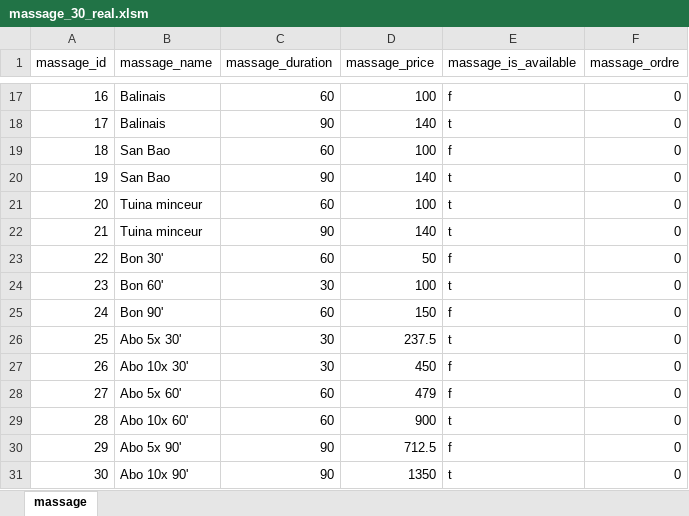
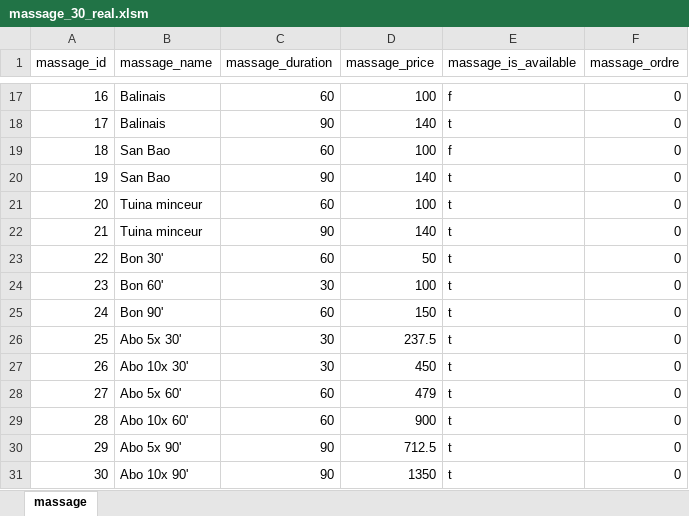
Before and after one commit to ycrausaz/dm-mgmt, an Excel workbook: pgsql/massage_30_real.xlsm, sheet massage, drawn as a sheet; only a part is shown, gaps mark what is left out; values as stored, in another font and other column widths than the file's, no borders; the diff names each change by its address in the sheet, - before the commit and + after, or states it on an @@ line.

Commit message:
Set all the vouchers as available

```diff
--- a/pgsql/massage_30_real.xlsm (sheet massage)
+++ b/pgsql/massage_30_real.xlsm (sheet massage)
-E23 (massage_is_available): f
+E23 (massage_is_available): t
-E25 (massage_is_available): f
+E25 (massage_is_available): t
-E27:E28 (massage_is_available): f
+E27:E28 (massage_is_available): t
-E30 (massage_is_available): f
+E30 (massage_is_available): t
```
Also changed, not shown: 1 other file.
